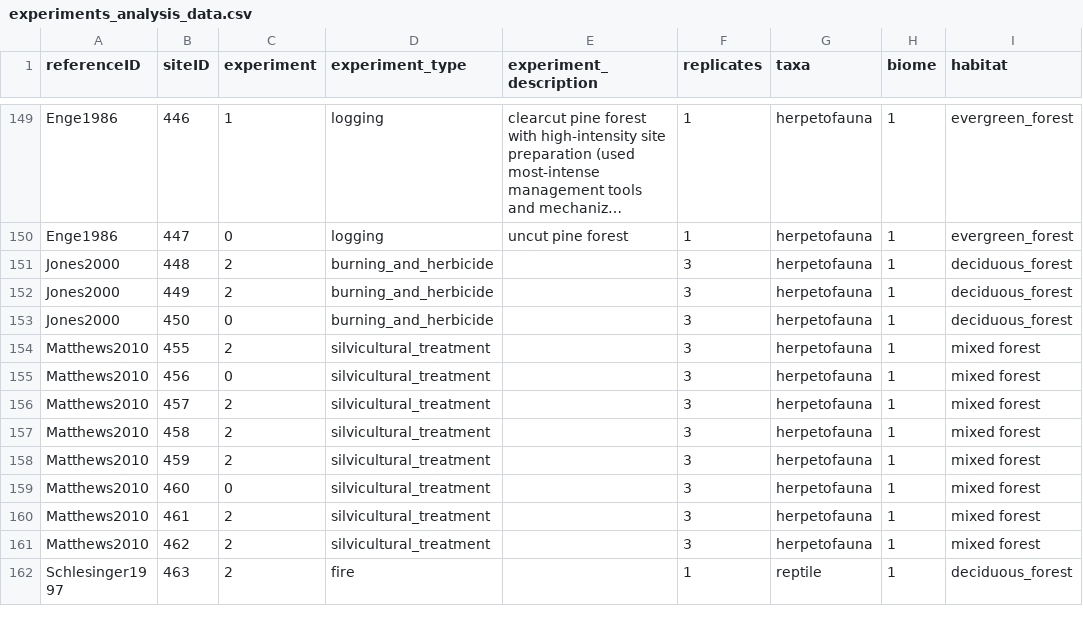
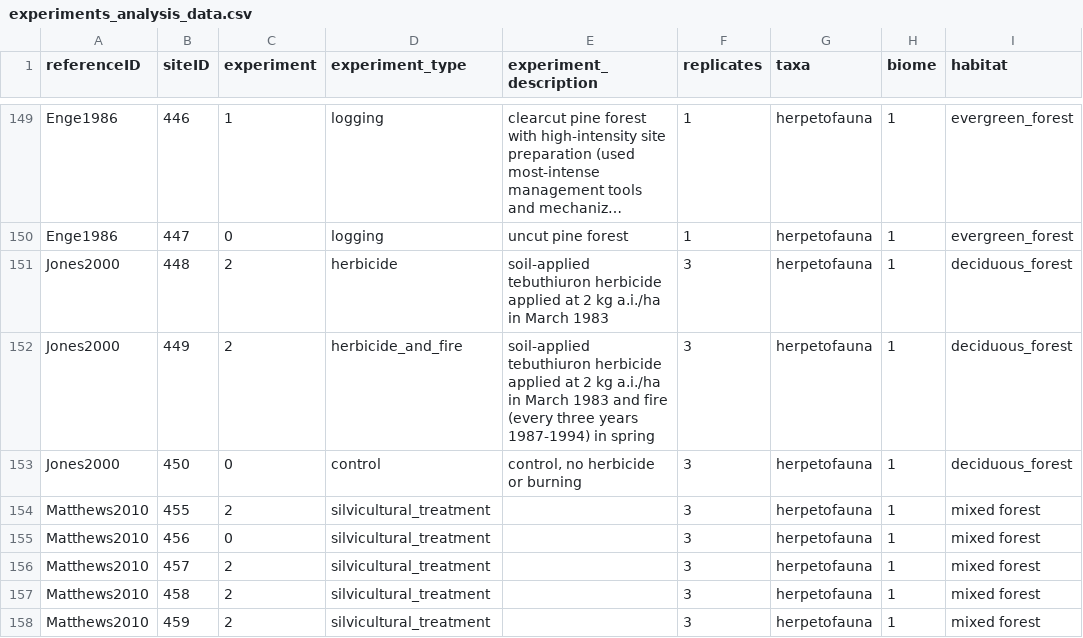
Before and after one commit to weecology/experimental-rads, a CSV file: experiments_analysis_data.csv, drawn as a sheet; only a part is shown, gaps mark what is left out; the shorter side is filled out with more unchanged rows; long unchanged cells end in …; the diff names each change by its address in the sheet, - before the commit and + after, or states it on an @@ line.

Commit message:
Updated Jones2000
fixed lat long, added elev
separated site/exp details
changed exp category names - what is a good way to do this?

```diff
--- a/experiments_analysis_data.csv
+++ b/experiments_analysis_data.csv
-D151 (experiment_type): burning_and_herbicide
+D151 (experiment_type): herbicide
-E151 (experiment_description): (empty)
+E151 (experiment_description): soil-applied tebuthiuron herbicide applied at 2 kg a.i./ha in March 1983
-D152 (experiment_type): burning_and_herbicide
+D152 (experiment_type): herbicide_and_fire
-E152 (experiment_description): (empty)
+E152 (experiment_description): soil-applied tebuthiuron herbicide applied at 2 kg a.i./ha in March 1983 and fire (every three years 1987-1994) in spring
-D153 (experiment_type): burning_and_herbicide
+D153 (experiment_type): control
-E153 (experiment_description): (empty)
+E153 (experiment_description): control, no herbicide or burning
```
Also changed, not shown: ref_analysis_data.csv, sites_analysis_data.csv.
